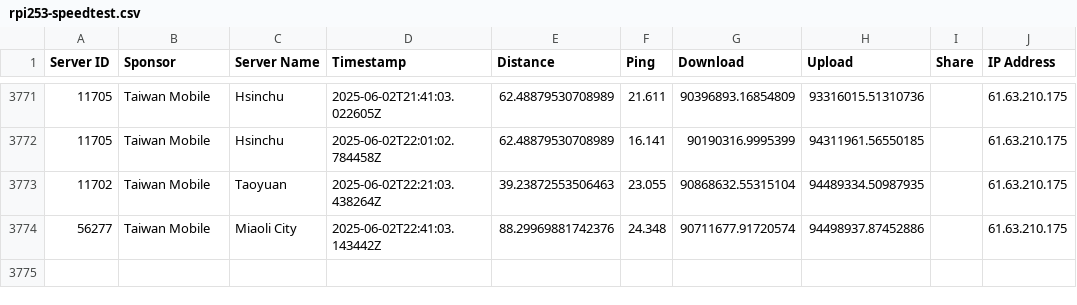
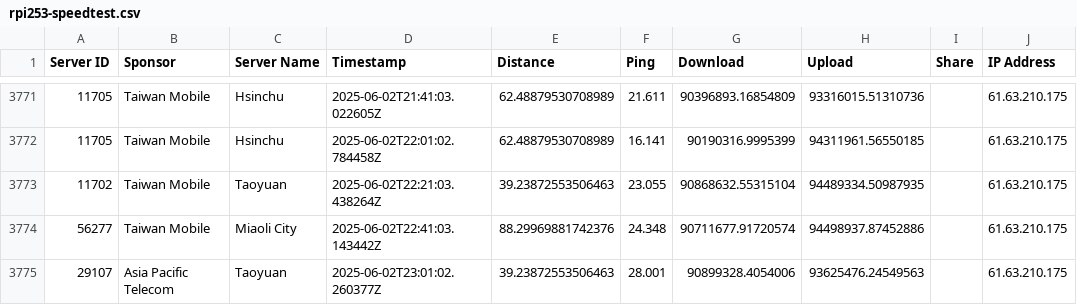
Before and after one commit to gslin/rpi253-speedtest, a CSV file: rpi253-speedtest.csv, drawn as a sheet; only a part is shown, gaps mark what is left out.

Commit message:
chore: add by run.sh.

```diff
--- a/rpi253-speedtest.csv
+++ b/rpi253-speedtest.csv
@@ -3774 +3774,2 @@ Server ID,Sponsor,Server Name,Timestamp,Distance,Ping,Download,Upload,Share,IP A
 56277,Taiwan Mobile,Miaoli City,2025-06-02T22:41:03.143442Z,88.29969881742376,24.348,90711677.91720574,94498937.87452886,,61.63.210.175
+29107,Asia Pacific Telecom,Taoyuan,2025-06-02T23:01:02.260377Z,39.23872553506463,28.001,90899328.4054006,93625476.24549563,,61.63.210.175
```
